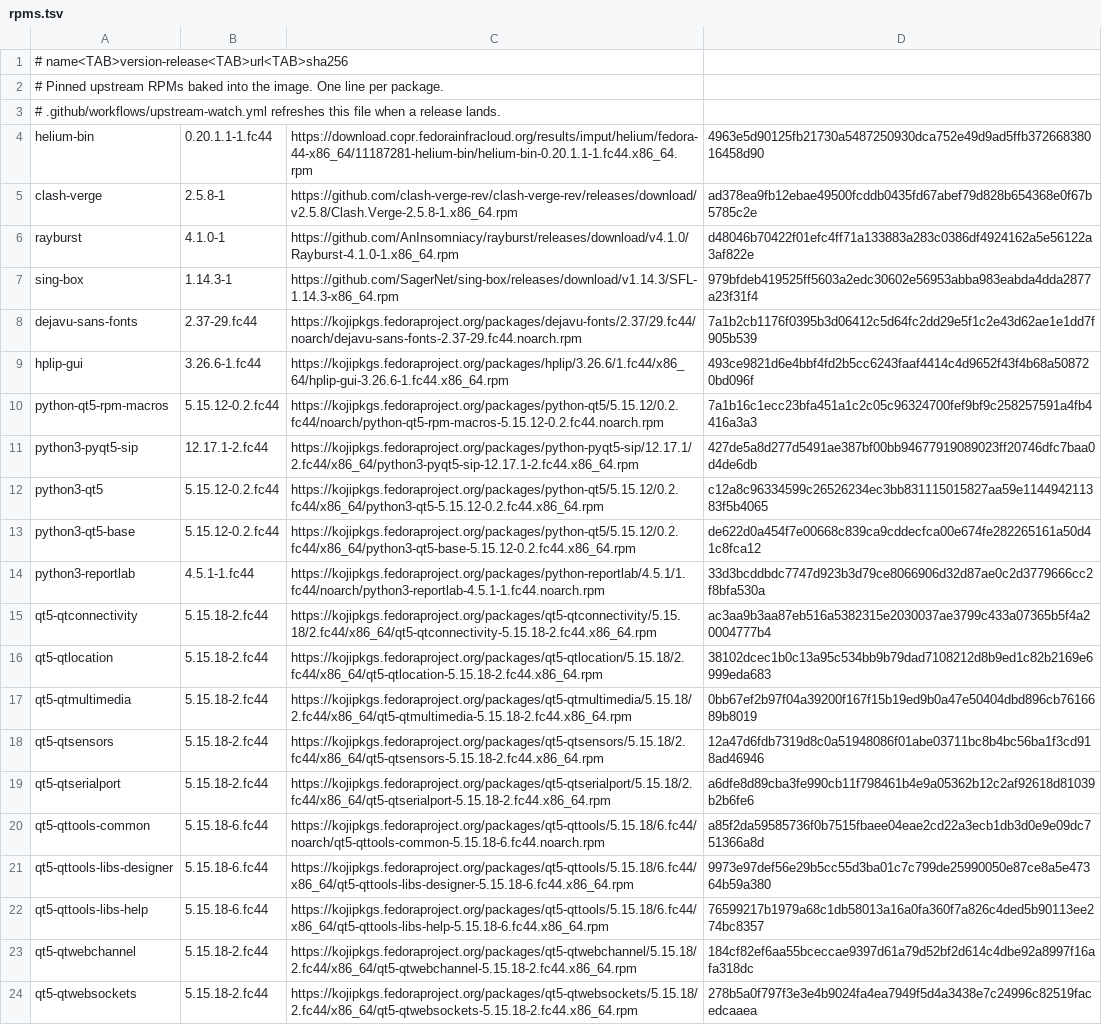
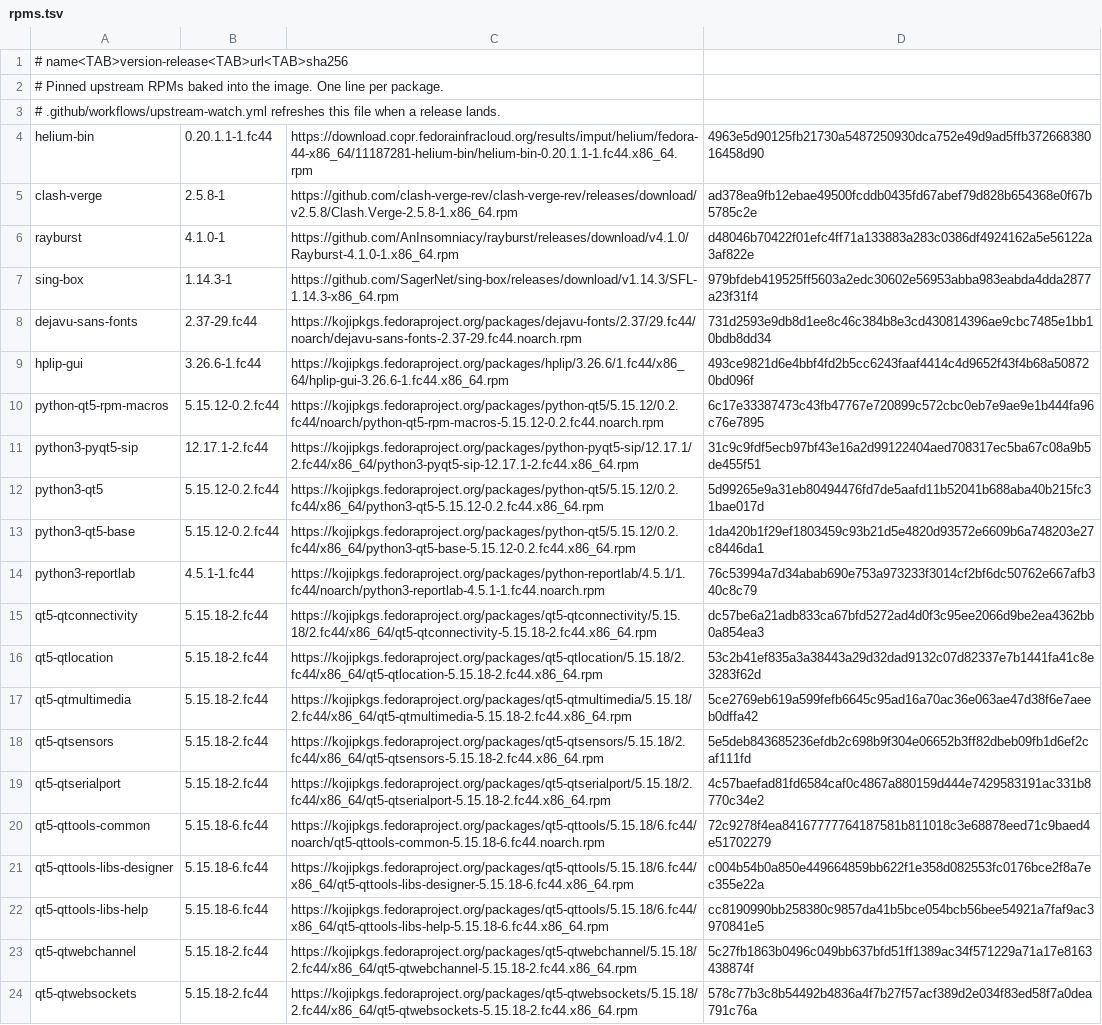
Before and after one commit to Wraindrock/wraindrock-linux, a TSV file: build_files/software/rpms.tsv, drawn as a sheet; the diff names each change by its address in the sheet, - before the commit and + after, or states it on an @@ line.

Commit message:
software: pin the HPLIP GUI hashes from the pinned URLs
The mirror copies used to generate the first rows had different bytes
from Koji's signed RPMs, so every Fedora pin now records the hash of the
file the build actually downloads. Also declare the rpm-pins manifest
in parity's expected file list.

```diff
--- a/build_files/software/rpms.tsv
+++ b/build_files/software/rpms.tsv
-D8: 7a1b2cb1176f0395b3d06412c5d64fc2dd29e5f1c2e43d62ae1e1dd7f905b539
+D8: 731d2593e9db8d1ee8c46c384b8e3cd430814396ae9cbc7485e1bb10bdb8dd34
-D10: 7a1b16c1ecc23bfa451a1c2c05c96324700fef9bf9c258257591a4fb4416a3a3
+D10: 6c17e33387473c43fb47767e720899c572cbc0eb7e9ae9e1b444fa96c76e7895
-D11: 427de5a8d277d5491ae387bf00bb94677919089023ff20746dfc7baa0d4de6db
+D11: 31c9c9fdf5ecb97bf43e16a2d99122404aed708317ec5ba67c08a9b5de455f51
-D12: c12a8c96334599c26526234ec3bb831115015827aa59e114494211383f5b4065
+D12: 5d99265e9a31eb80494476fd7de5aafd11b52041b688aba40b215fc31bae017d
-D13: de622d0a454f7e00668c839ca9cddecfca00e674fe282265161a50d41c8fca12
+D13: 1da420b1f29ef1803459c93b21d5e4820d93572e6609b6a748203e27c8446da1
-D14: 33d3bcddbdc7747d923b3d79ce8066906d32d87ae0c2d3779666cc2f8bfa530a
+D14: 76c53994a7d34abab690e753a973233f3014cf2bf6dc50762e667afb340c8c79
-D15: ac3aa9b3aa87eb516a5382315e2030037ae3799c433a07365b5f4a20004777b4
+D15: dc57be6a21adb833ca67bfd5272ad4d0f3c95ee2066d9be2ea4362bb0a854ea3
-D16: 38102dcec1b0c13a95c534bb9b79dad7108212d8b9ed1c82b2169e6999eda683
+D16: 53c2b41ef835a3a38443a29d32dad9132c07d82337e7b1441fa41c8e3283f62d
-D17: 0bb67ef2b97f04a39200f167f15b19ed9b0a47e50404dbd896cb7616689b8019
+D17: 5ce2769eb619a599fefb6645c95ad16a70ac36e063ae47d38f6e7aeeb0dffa42
-D18: 12a47d6fdb7319d8c0a51948086f01abe03711bc8b4bc56ba1f3cd918ad46946
+D18: 5e5deb843685236efdb2c698b9f304e06652b3ff82dbeb09fb1d6ef2caf111fd
-D19: a6dfe8d89cba3fe990cb11f798461b4e9a05362b12c2af92618d81039b2b6fe6
+D19: 4c57baefad81fd6584caf0c4867a880159d444e7429583191ac331b8770c34e2
-D20: a85f2da59585736f0b7515fbaee04eae2cd22a3ecb1db3d0e9e09dc751366a8d
+D20: 72c9278f4ea84167777764187581b811018c3e68878eed71c9baed4e51702279
-D21: 9973e97def56e29b5cc55d3ba01c7c799de25990050e87ce8a5e47364b59a380
+D21: c004b54b0a850e449664859bb622f1e358d082553fc0176bce2f8a7ec355e22a
-D22: 76599217b1979a68c1db58013a16a0fa360f7a826c4ded5b90113ee274bc8357
+D22: cc8190990bb258380c9857da41b5bce054bcb56bee54921a7faf9ac3970841e5
-D23: 184cf82ef6aa55bceccae9397d61a79d52bf2d614c4dbe92a8997f16afa318dc
+D23: 5c27fb1863b0496c049bb637bfd51ff1389ac34f571229a71a17e8163438874f
-D24: 278b5a0f797f3e3e4b9024fa4ea7949f5d4a3438e7c24996c82519facedcaaea
+D24: 578c77b3c8b54492b4836a4f7b27f57acf389d2e034f83ed58f7a0dea791c76a
```
Also changed, not shown: 1 other file.
